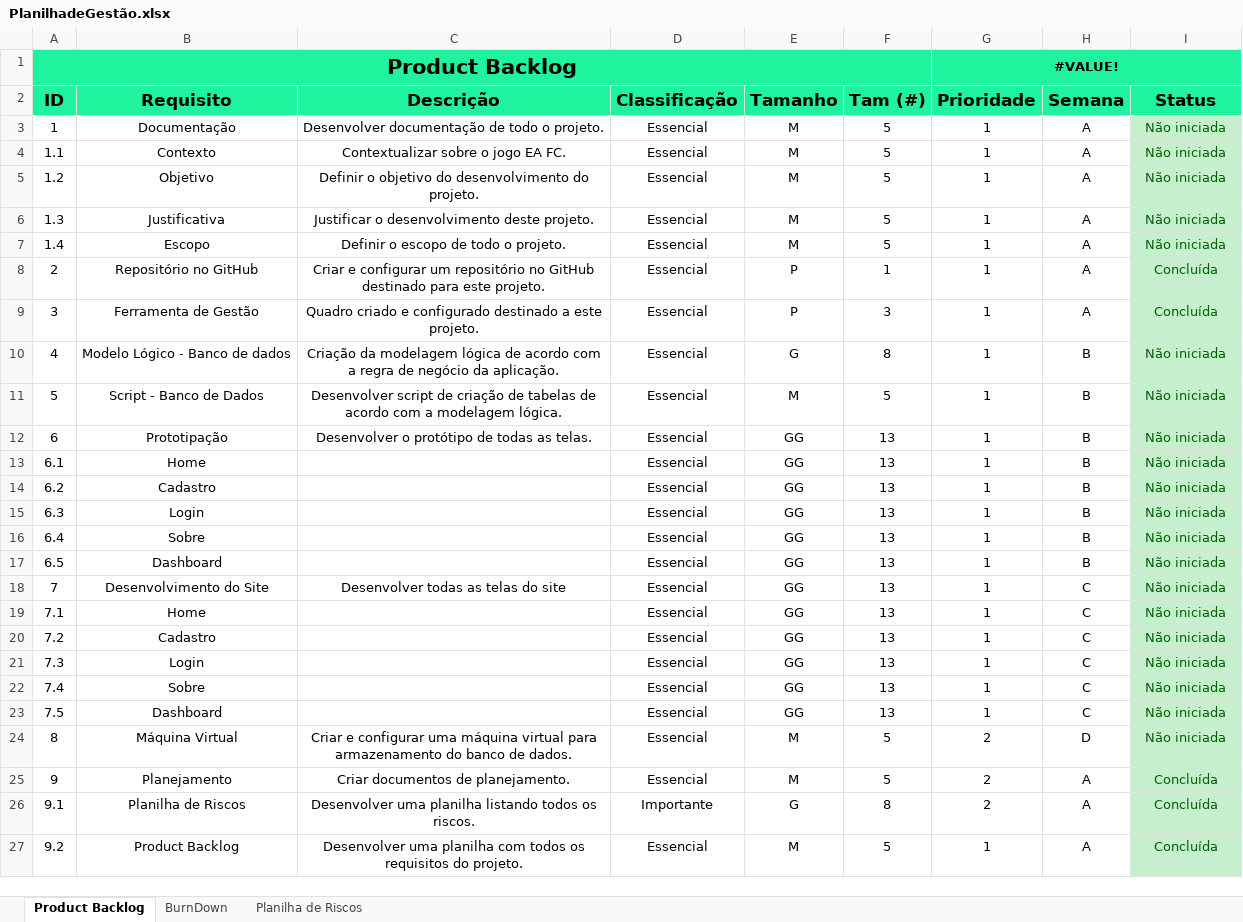
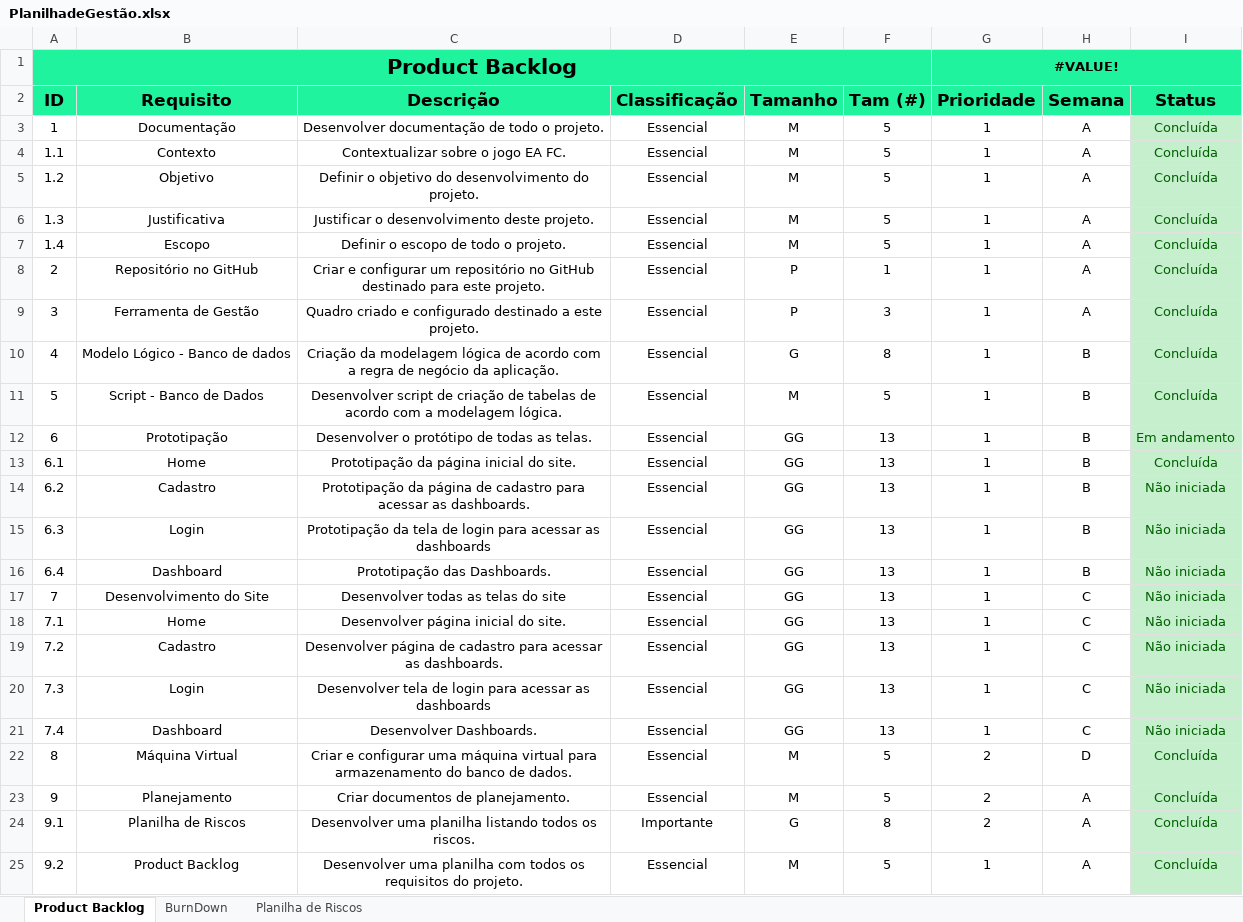
Before and after one commit to IsakAlmeida/Projeto-Individual-FutStatsFC, an Excel workbook: Documentação/PlanilhadeGestão.xlsx, sheet Product Backlog, drawn as a sheet; only a part is shown; values as stored, in another font and other column widths than the file's, no borders; conditional formats not drawn; removed rows and columns are numbered as before the commit, all else as after; the diff names each change by its address in the sheet, - before the commit and + after, or states it on an @@ line.

```diff
--- a/Documentação/PlanilhadeGestão.xlsx (sheet Product Backlog)
+++ b/Documentação/PlanilhadeGestão.xlsx (sheet Product Backlog)
-I3:I7 (Status): Não iniciada
+I3:I7 (Status): Concluída
-I10:I11 (Status): Não iniciada
+I10:I11 (Status): Concluída
-I12 (Status): Não iniciada
+I12 (Status): Em andamento
-C13 (Descrição): (empty)
+C13 (Descrição): Prototipação da página inicial do site.
-I13 (Status): Não iniciada
+I13 (Status): Concluída
-C14 (Descrição): (empty)
+C14 (Descrição): Prototipação da página de cadastro para acessar as dashboards.
-C15 (Descrição): (empty)
+C15 (Descrição): Prototipação da tela de login para acessar as dashboards
-row 16: 6.4 | Sobre |  | Essencial | GG | 13 | 1 | B | Não iniciada
@@ column A (ID) renumbered between rows 16 and 21 @@
-C16 (Descrição): (empty)
+C16 (Descrição): Prototipação das Dashboards.
-C18 (Descrição): (empty)
+C18 (Descrição): Desenvolver página inicial do site.
-C19 (Descrição): (empty)
+C19 (Descrição): Desenvolver página de cadastro para acessar as dashboards.
-C20 (Descrição): (empty)
+C20 (Descrição): Desenvolver tela de login para acessar as dashboards
-row 22: 7.4 | Sobre |  | Essencial | GG | 13 | 1 | C | Não iniciada
-C21 (Descrição): (empty)
+C21 (Descrição): Desenvolver Dashboards.
-I22 (Status): Não iniciada
+I22 (Status): Concluída
```
Also changed, not shown: sheet BurnDown, charts or pictures, 10 other files.
